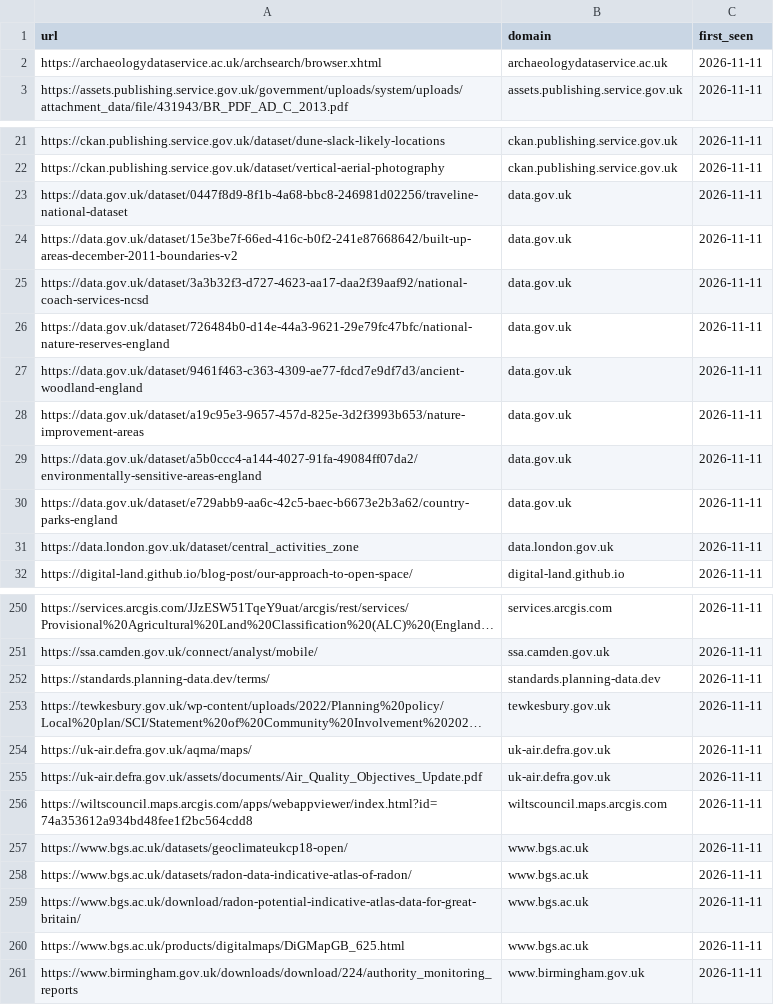
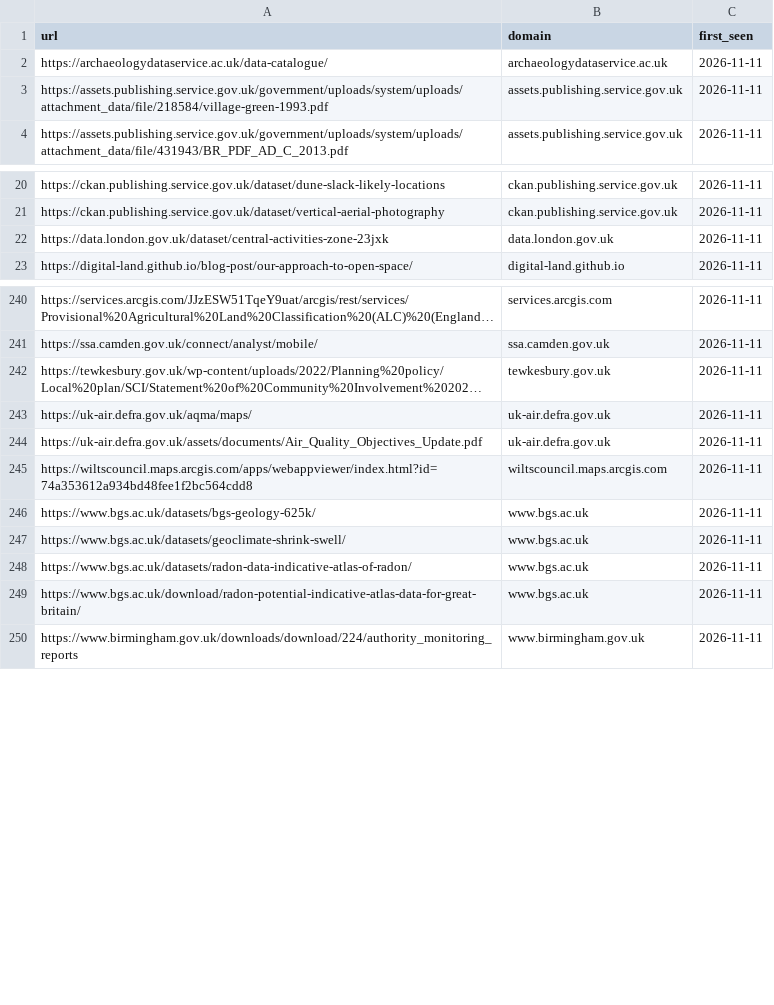
Before and after one commit to digital-land/planning-data-design, a CSV file: links/links.csv, drawn as a sheet; only a part is shown, gaps mark what is left out; long unchanged cells end in …; removed rows and columns are numbered as before the commit, all else as after; the diff covers the shown part only; the diff names each change by its address in the sheet, - before the commit and + after, or states it on an @@ line.

```diff
--- a/links/links.csv
+++ b/links/links.csv
-A2 (url): https://archaeologydataservice.ac.uk/archsearch/browser.xhtml
+A2 (url): https://archaeologydataservice.ac.uk/data-catalogue/
+row 3: https://assets.publishing.service.gov.uk/government/uploads/system/uploads/attachment_data/file/218584/village-green-1993.pdf | assets.publishing.service.gov.uk | 2026-11-11
-row 23: https://data.gov.uk/dataset/0447f8d9-8f1b-4a68-bbc8-246981d02256/traveline-national-dataset | data.gov.uk | 2026-11-11
-row 24: https://data.gov.uk/dataset/15e3be7f-66ed-416c-b0f2-241e87668642/built-up-areas-december-2011-boundaries-v2 | data.gov.uk | 2026-11-11
-row 25: https://data.gov.uk/dataset/3a3b32f3-d727-4623-aa17-daa2f39aaf92/national-coach-services-ncsd | data.gov.uk | 2026-11-11
-row 26: https://data.gov.uk/dataset/726484b0-d14e-44a3-9621-29e79fc47bfc/national-nature-reserves-england | data.gov.uk | 2026-11-11
-row 27: https://data.gov.uk/dataset/9461f463-c363-4309-ae77-fdcd7e9df7d3/ancient-woodland-england | data.gov.uk | 2026-11-11
-row 28: https://data.gov.uk/dataset/a19c95e3-9657-457d-825e-3d2f3993b653/nature-improvement-areas | data.gov.uk | 2026-11-11
-row 29: https://data.gov.uk/dataset/a5b0ccc4-a144-4027-91fa-49084ff07da2/environmentally-sensitive-areas-england | data.gov.uk | 2026-11-11
-row 30: https://data.gov.uk/dataset/e729abb9-aa6c-42c5-baec-b6673e2b3a62/country-parks-england | data.gov.uk | 2026-11-11
-A22 (url): https://data.london.gov.uk/dataset/central_activities_zone
+A22 (url): https://data.london.gov.uk/dataset/central-activities-zone-23jxk
-row 252: https://standards.planning-data.dev/terms/ | standards.planning-data.dev | 2026-11-11
+row 246: https://www.bgs.ac.uk/datasets/bgs-geology-625k/ | www.bgs.ac.uk | 2026-11-11
-A247 (url): https://www.bgs.ac.uk/datasets/geoclimateukcp18-open/
+A247 (url): https://www.bgs.ac.uk/datasets/geoclimate-shrink-swell/
-row 260: https://www.bgs.ac.uk/products/digitalmaps/DiGMapGB_625.html | www.bgs.ac.uk | 2026-11-11
```
Also changed, not shown: 8 added rows, 6 removed rows and 11 edited cells elsewhere in this file, links/domain.csv, 26 other files.
